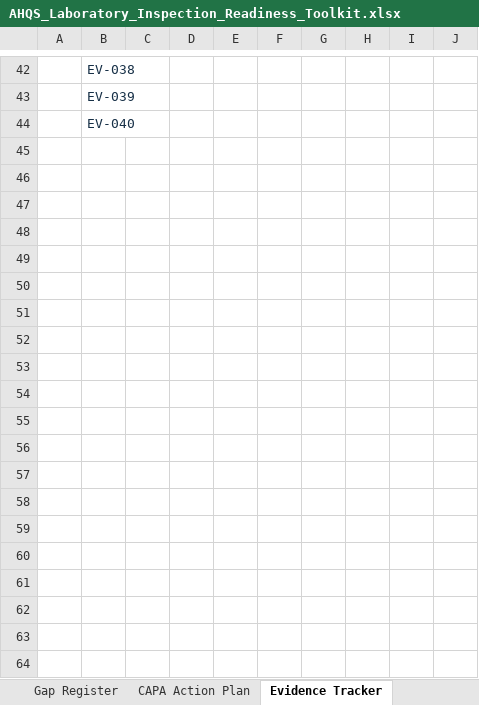
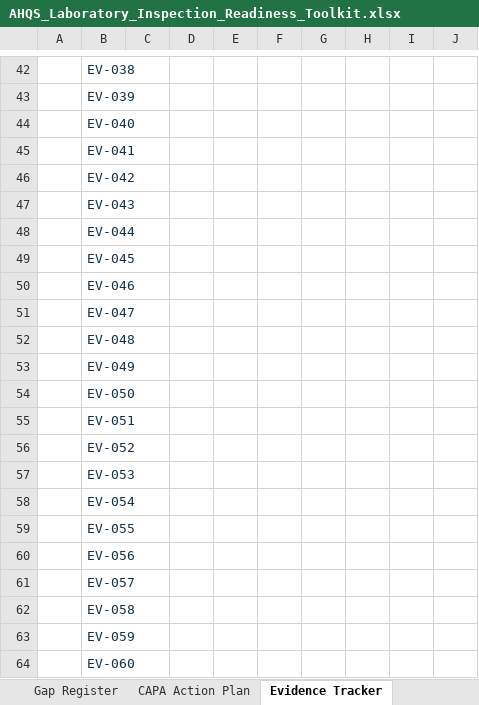
Before and after one commit to abuhurira25/ahqs-website, an Excel workbook: AHQS_Laboratory_Inspection_Readiness_Toolkit.xlsx, sheet Evidence Tracker, drawn as a sheet; only a part is shown, gaps mark what is left out; values as stored, in another font and other column widths than the file's, no borders; charts and pictures and conditional formats not drawn; the diff names each change by its address in the sheet, - before the commit and + after, or states it on an @@ line.

Commit message:
Expand toolkit: 147 audit questions (from 63), 24 domains, 50 gap entries, 50 CAPAs, 60 evidence slots, 4 new domains (Risk Management, POCT, Infection Control, Outreach)

```diff
--- a/AHQS_Laboratory_Inspection_Readiness_Toolkit.xlsx (sheet Evidence Tracker)
+++ b/AHQS_Laboratory_Inspection_Readiness_Toolkit.xlsx (sheet Evidence Tracker)
+row 45:  | EV-041
+row 46:  | EV-042
+row 47:  | EV-043
+row 48:  | EV-044
+row 49:  | EV-045
+row 50:  | EV-046
+row 51:  | EV-047
+row 52:  | EV-048
+row 53:  | EV-049
+row 54:  | EV-050
+row 55:  | EV-051
+row 56:  | EV-052
+row 57:  | EV-053
+row 58:  | EV-054
+row 59:  | EV-055
+row 60:  | EV-056
+row 61:  | EV-057
+row 62:  | EV-058
+row 63:  | EV-059
+row 64:  | EV-060
```
Also changed, not shown: sheet Master Audit Tool, sheet Standards Crosswalk, sheet CAPA Action Plan, sheet Gap Register, sheet Lists & Calculations, sheet Executive Summary, 1 more sheet, formulas that keep their value, charts or pictures.
